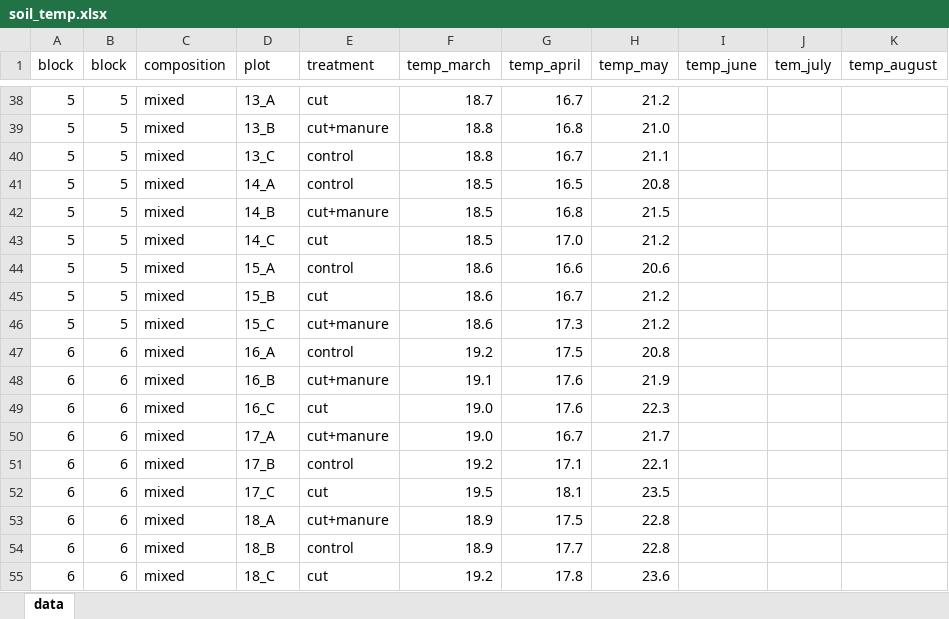
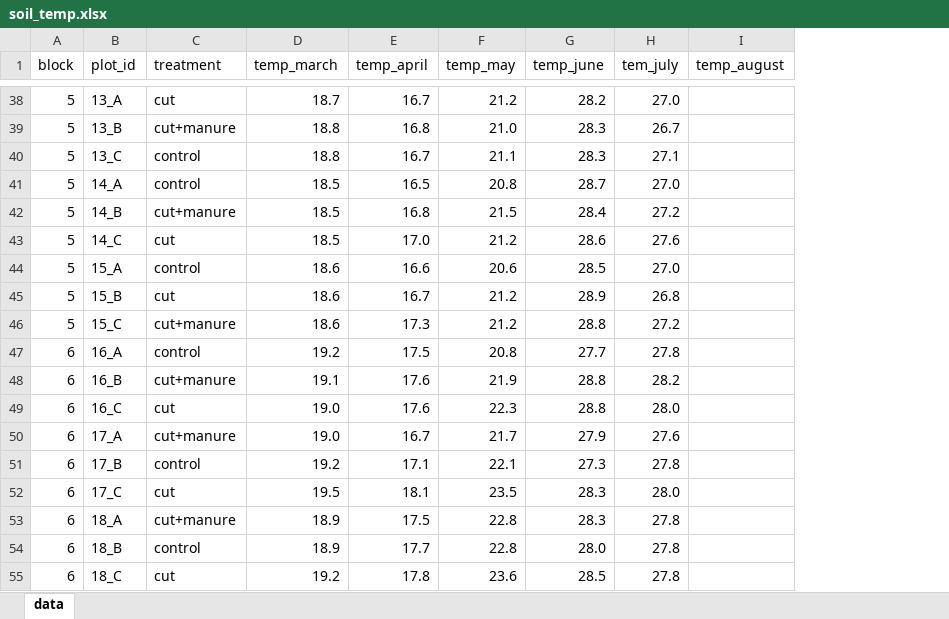
Before and after one commit to staycsmith/root-production, an Excel workbook: field_lab_data/soil_temp.xlsx, sheet data, drawn as a sheet; only a part is shown, gaps mark what is left out; values as stored, in another font and other column widths than the file's, no borders; table styles not drawn; removed rows and columns are numbered as before the commit, all else as after; the diff covers the shown part only; the diff names each change by its address in the sheet, - before the commit and + after, or states it on an @@ line.

```diff
--- a/field_lab_data/soil_temp.xlsx (sheet data)
+++ b/field_lab_data/soil_temp.xlsx (sheet data)
-column B (block), rows 38-55: 5 | 5 | 5 | 5 | 5 | 5 | 5 | 5 | 5 | 6 | 6 | 6 | 6 | 6 | 6 | 6 | 6 | 6
-column C (composition), rows 38-55: all mixed
-B1: plot
+B1: plot_id
-G38 (temp_june): (empty)
+G38 (temp_june): 28.2
-H38 (tem_july): (empty)
+H38 (tem_july): 27.0
-G39:G40 (temp_june): (empty)
+G39:G40 (temp_june): 28.3
-H39 (tem_july): (empty)
+H39 (tem_july): 26.7
-H40 (tem_july): (empty)
+H40 (tem_july): 27.1
-G41 (temp_june): (empty)
+G41 (temp_june): 28.7
-H41 (tem_july): (empty)
+H41 (tem_july): 27.0
-G42 (temp_june): (empty)
+G42 (temp_june): 28.4
-H42 (tem_july): (empty)
+H42 (tem_july): 27.2
-G43 (temp_june): (empty)
+G43 (temp_june): 28.6
-H43 (tem_july): (empty)
+H43 (tem_july): 27.6
-G44 (temp_june): (empty)
+G44 (temp_june): 28.5
-H44 (tem_july): (empty)
+H44 (tem_july): 27.0
-G45 (temp_june): (empty)
+G45 (temp_june): 28.9
-H45 (tem_july): (empty)
+H45 (tem_july): 26.8
-G46 (temp_june): (empty)
+G46 (temp_june): 28.8
-H46 (tem_july): (empty)
+H46 (tem_july): 27.2
-G47 (temp_june): (empty)
+G47 (temp_june): 27.7
-H47 (tem_july): (empty)
+H47 (tem_july): 27.8
-G48:G49 (temp_june): (empty)
+G48:G49 (temp_june): 28.8
-H48 (tem_july): (empty)
+H48 (tem_july): 28.2
-H49 (tem_july): (empty)
+H49 (tem_july): 28.0
-G50 (temp_june): (empty)
+G50 (temp_june): 27.9
-H50 (tem_july): (empty)
+H50 (tem_july): 27.6
-G51 (temp_june): (empty)
+G51 (temp_june): 27.3
-H51 (tem_july): (empty)
+H51 (tem_july): 27.8
-G52:G53 (temp_june): (empty)
+G52:G53 (temp_june): 28.3
-H52 (tem_july): (empty)
+H52 (tem_july): 28.0
-H53:H55 (tem_july): (empty)
+H53:H55 (tem_july): 27.8
-G54 (temp_june): (empty)
+G54 (temp_june): 28.0
-G55 (temp_june): (empty)
+G55 (temp_june): 28.5
```
Also changed, not shown: 108 edited cells elsewhere in this sheet, field_lab_data/soil_vwc.xlsx.
